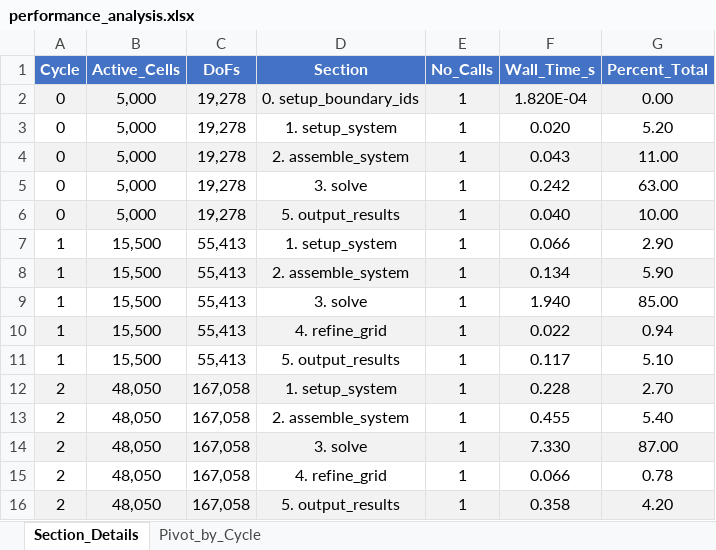
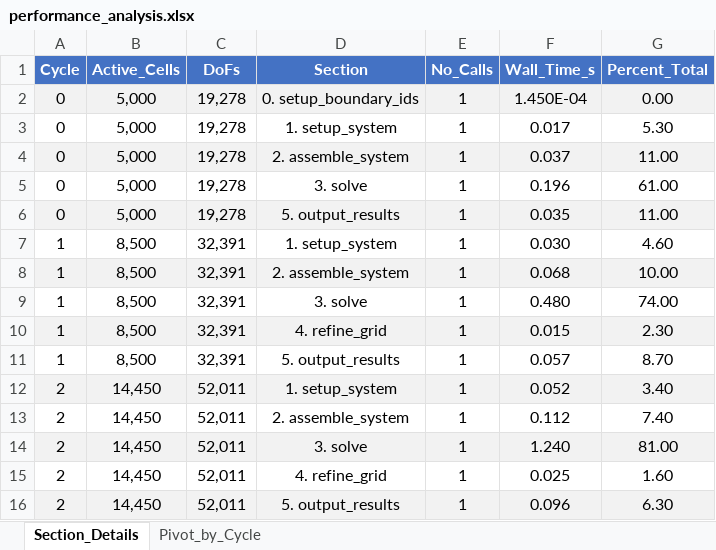
Before and after one commit to Ljjljju-hub/dealii_practical_project, an Excel workbook: soild_beam/dealii_code_v1/performance_analysis.xlsx, sheet Section_Details, drawn as a sheet; only a part is shown; values as stored, in another font and other column widths than the file's, no borders; the diff covers the shown part only; the diff names each change by its address in the sheet, - before the commit and + after, or states it on an @@ line.

```diff
--- a/soild_beam/dealii_code_v1/performance_analysis.xlsx (sheet Section_Details)
+++ b/soild_beam/dealii_code_v1/performance_analysis.xlsx (sheet Section_Details)
-F2 (Wall_Time_s): 1.820E-04
+F2 (Wall_Time_s): 1.450E-04
-F3 (Wall_Time_s): 0.020
+F3 (Wall_Time_s): 0.017
-G3 (Percent_Total): 5.20
+G3 (Percent_Total): 5.30
-F4 (Wall_Time_s): 0.043
+F4 (Wall_Time_s): 0.037
-F5 (Wall_Time_s): 0.242
+F5 (Wall_Time_s): 0.196
-G5 (Percent_Total): 63.00
+G5 (Percent_Total): 61.00
-F6 (Wall_Time_s): 0.040
+F6 (Wall_Time_s): 0.035
-G6 (Percent_Total): 10.00
+G6 (Percent_Total): 11.00
-B7:B11 (Active_Cells): 15,500
+B7:B11 (Active_Cells): 8,500
-C7:C11 (DoFs): 55,413
+C7:C11 (DoFs): 32,391
-F7 (Wall_Time_s): 0.066
+F7 (Wall_Time_s): 0.030
-G7 (Percent_Total): 2.90
+G7 (Percent_Total): 4.60
-F8 (Wall_Time_s): 0.134
+F8 (Wall_Time_s): 0.068
-G8 (Percent_Total): 5.90
+G8 (Percent_Total): 10.00
-F9 (Wall_Time_s): 1.940
+F9 (Wall_Time_s): 0.480
-G9 (Percent_Total): 85.00
+G9 (Percent_Total): 74.00
-F10 (Wall_Time_s): 0.022
+F10 (Wall_Time_s): 0.015
-G10 (Percent_Total): 0.94
+G10 (Percent_Total): 2.30
-F11 (Wall_Time_s): 0.117
+F11 (Wall_Time_s): 0.057
-G11 (Percent_Total): 5.10
+G11 (Percent_Total): 8.70
-B12:B16 (Active_Cells): 48,050
+B12:B16 (Active_Cells): 14,450
-C12:C16 (DoFs): 167,058
+C12:C16 (DoFs): 52,011
-F12 (Wall_Time_s): 0.228
+F12 (Wall_Time_s): 0.052
-G12 (Percent_Total): 2.70
+G12 (Percent_Total): 3.40
-F13 (Wall_Time_s): 0.455
+F13 (Wall_Time_s): 0.112
-G13 (Percent_Total): 5.40
+G13 (Percent_Total): 7.40
-F14 (Wall_Time_s): 7.330
+F14 (Wall_Time_s): 1.240
-G14 (Percent_Total): 87.00
+G14 (Percent_Total): 81.00
-F15 (Wall_Time_s): 0.066
+F15 (Wall_Time_s): 0.025
-G15 (Percent_Total): 0.78
+G15 (Percent_Total): 1.60
-F16 (Wall_Time_s): 0.358
+F16 (Wall_Time_s): 0.096
-G16 (Percent_Total): 4.20
+G16 (Percent_Total): 6.30
```
Also changed, not shown: 25 added rows and 40 edited cells elsewhere in this sheet, sheet Pivot_by_Cycle, 12 other files.
